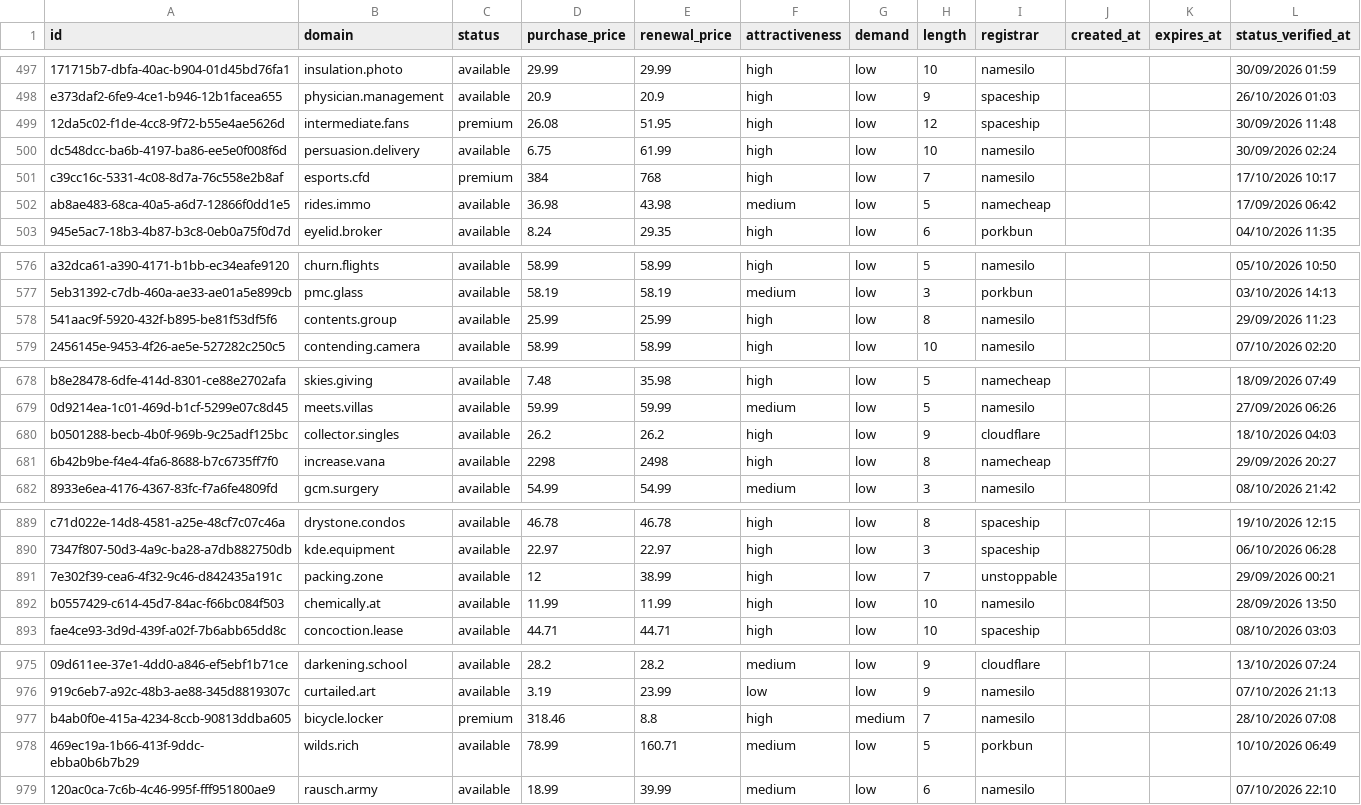
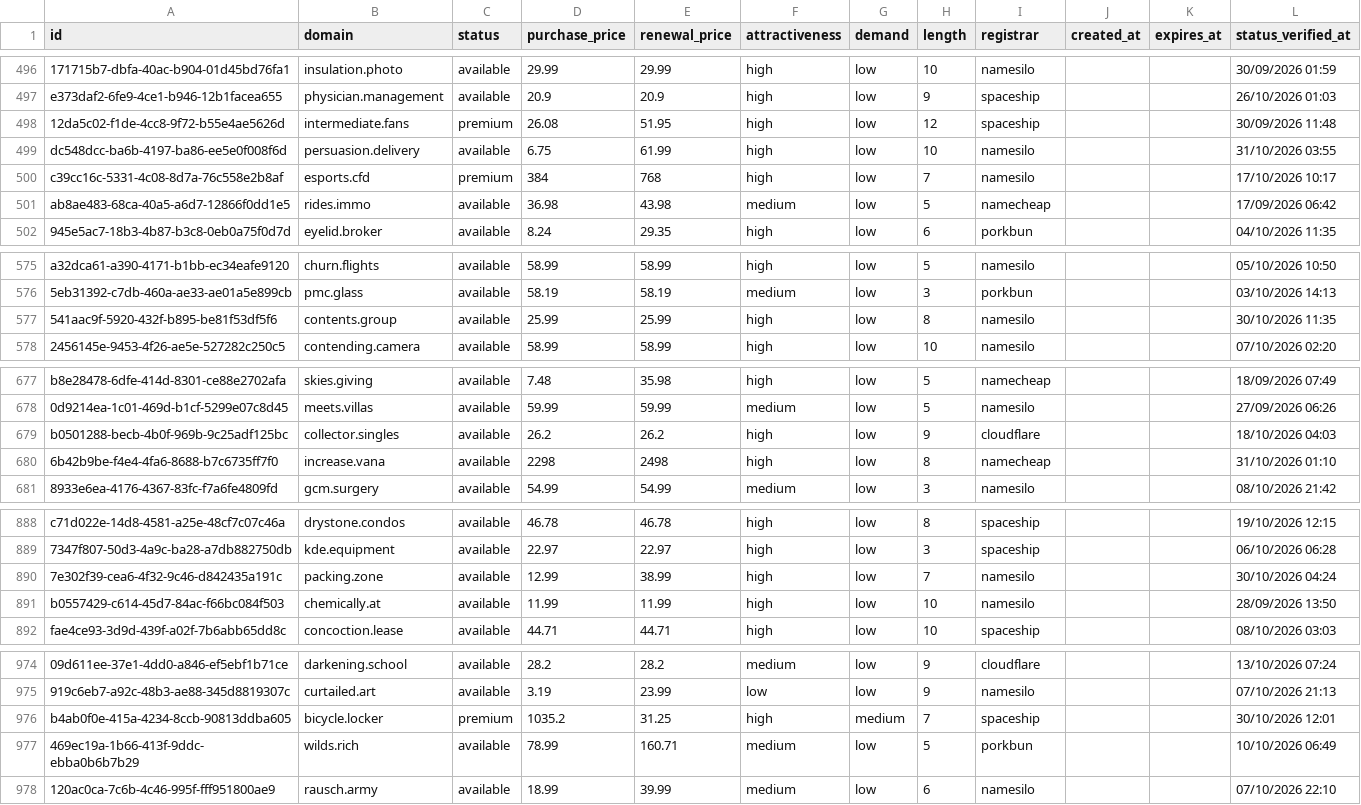
Before and after one commit to UniqueDomains/general-oneword-domains, a CSV file: general.csv, drawn as a sheet; only a part is shown, gaps mark what is left out; addresses are those after the commit; the diff covers the shown part only; the diff names each change by its address in the sheet, - before the commit and + after, or states it on an @@ line.

```diff
--- a/general.csv
+++ b/general.csv
-L499 (status_verified_at): 30/09/2026 02:24
+L499 (status_verified_at): 31/10/2026 03:55
-L577 (status_verified_at): 29/09/2026 11:23
+L577 (status_verified_at): 30/10/2026 11:35
-L680 (status_verified_at): 29/09/2026 20:27
+L680 (status_verified_at): 31/10/2026 01:10
-D890 (purchase_price): 12
+D890 (purchase_price): 12.99
-I890 (registrar): unstoppable
+I890 (registrar): namesilo
-L890 (status_verified_at): 29/09/2026 00:21
+L890 (status_verified_at): 30/10/2026 04:24
-D976 (purchase_price): 318.46
+D976 (purchase_price): 1035.2
-E976 (renewal_price): 8.8
+E976 (renewal_price): 31.25
-I976 (registrar): namesilo
+I976 (registrar): spaceship
-L976 (status_verified_at): 28/10/2026 07:08
+L976 (status_verified_at): 30/10/2026 12:01
```
Also changed, not shown: 2 added rows, 2 removed rows and 28 edited cells elsewhere in this file, 2 other files.
